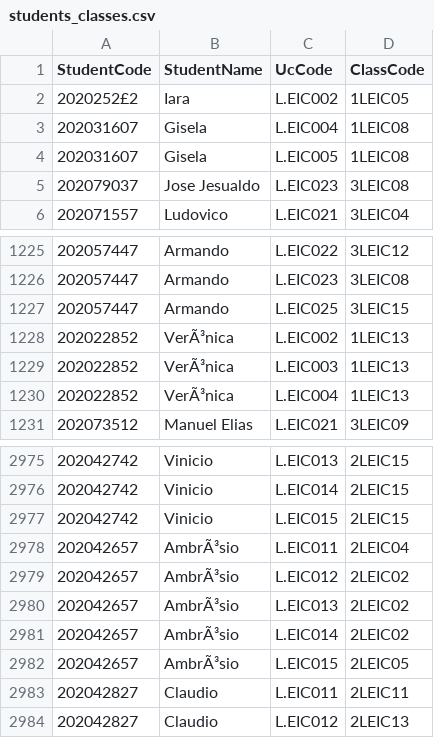
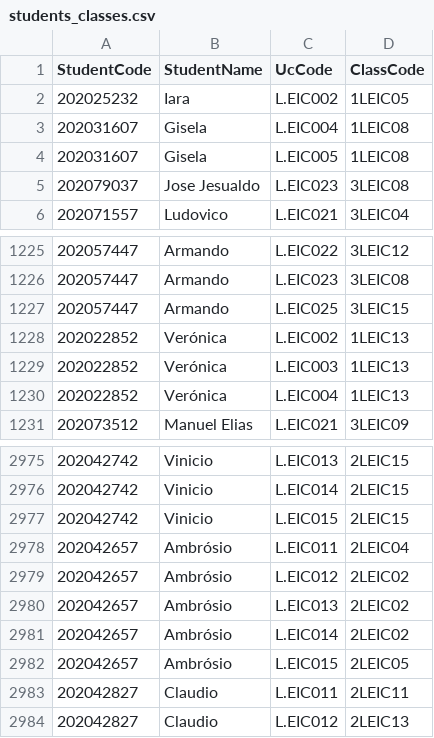
Before and after one commit to jvdcf/aed-schedules, a CSV file: schedule/students_classes.csv, drawn as a sheet; only a part is shown, gaps mark what is left out; the diff names each change by its address in the sheet, - before the commit and + after, or states it on an @@ line.

Commit message:
fix students_classes.csv 2

```diff
--- a/schedule/students_classes.csv
+++ b/schedule/students_classes.csv
-A2 (StudentCode): 2020252£2
+A2 (StudentCode): 202025232
-B1228:B1230 (StudentName): VerÃ³nica
+B1228:B1230 (StudentName): Verónica
-B2978:B2982 (StudentName): AmbrÃ³sio
+B2978:B2982 (StudentName): Ambrósio
```
